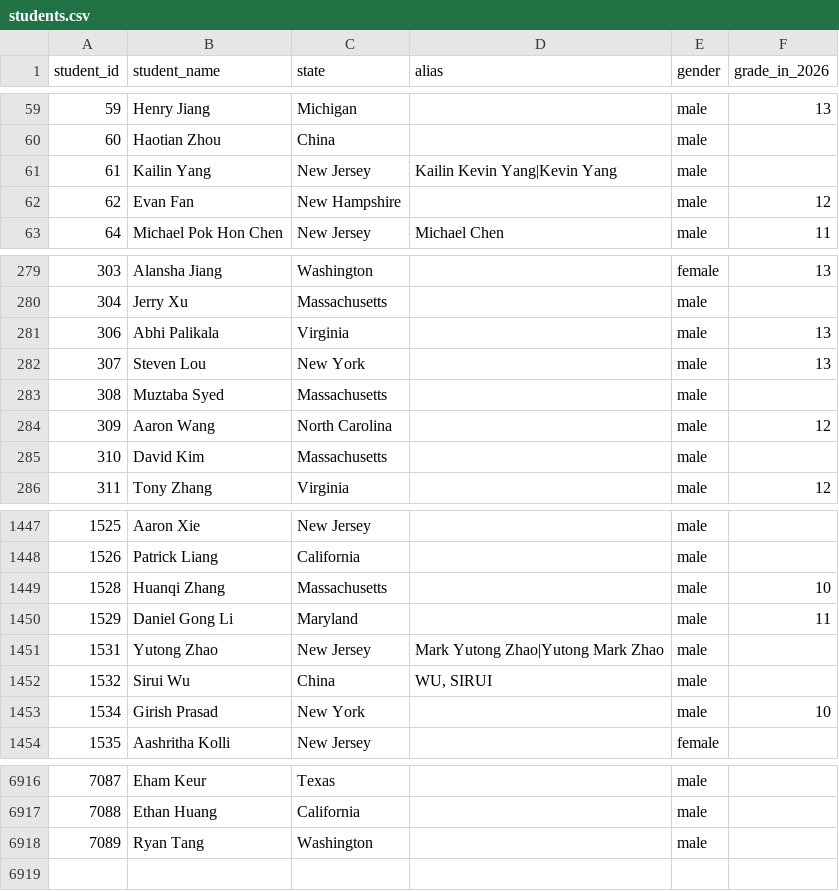
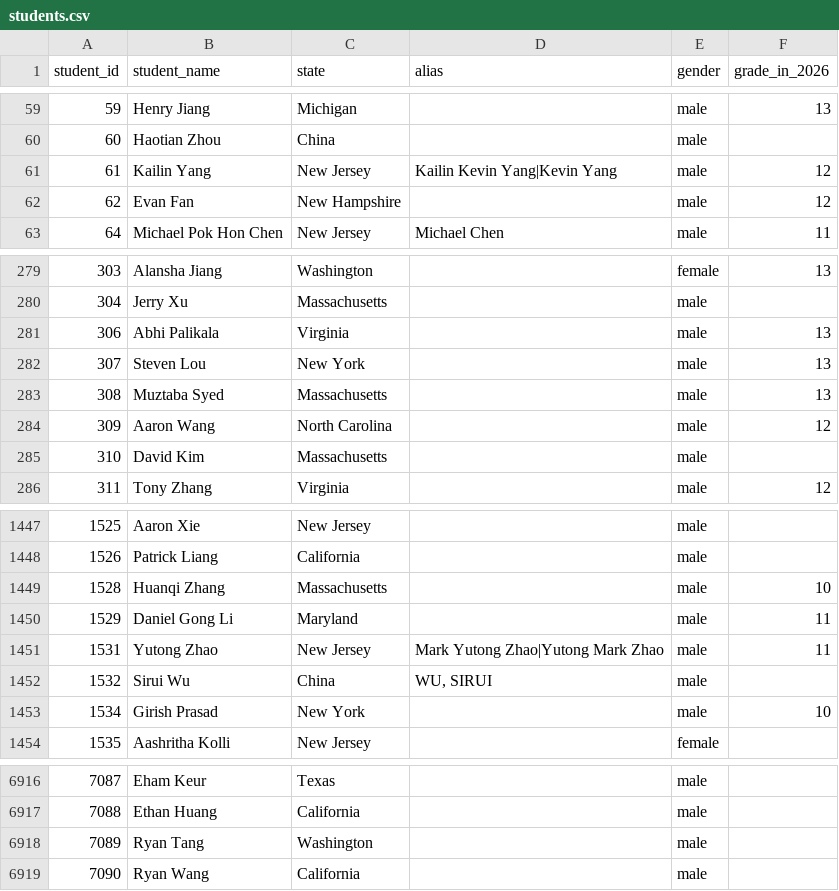
Before and after one commit to x-du/math-competition, a CSV file: database/students/students.csv, drawn as a sheet; only a part is shown, gaps mark what is left out.

Commit message:
Update student records

```diff
--- a/database/students/students.csv
+++ b/database/students/students.csv
@@ -60,3 +60,3 @@ student_id,student_name,state,alias,gender,grade_in_2026
 60,Haotian Zhou,China,,male,
-61,Kailin Yang,New Jersey,Kailin Kevin Yang|Kevin Yang,male,
+61,Kailin Yang,New Jersey,Kailin Kevin Yang|Kevin Yang,male,12
 62,Evan Fan,New Hampshire,,male,12
@@ -282,3 +282,3 @@ student_id,student_name,state,alias,gender,grade_in_2026
 307,Steven Lou,New York,,male,13
-308,Muztaba Syed,Massachusetts,,male,
+308,Muztaba Syed,Massachusetts,,male,13
 309,Aaron Wang,North Carolina,,male,12
@@ -1450,3 +1450,3 @@ student_id,student_name,state,alias,gender,grade_in_2026
 1529,Daniel Gong Li,Maryland,,male,11
-1531,Yutong Zhao,New Jersey,Mark Yutong Zhao|Yutong Mark Zhao,male,
+1531,Yutong Zhao,New Jersey,Mark Yutong Zhao|Yutong Mark Zhao,male,11
 1532,Sirui Wu,China,"WU, SIRUI",male,
@@ -6918 +6918,2 @@ student_id,student_name,state,alias,gender,grade_in_2026
 7089,Ryan Tang,Washington,,male,
+7090,Ryan Wang,California,,male,
```
Also changed, not shown: database/contests/smt-algebra/year=2026/results.csv, database/contests/smt-calculus/year=2026/results.csv, 4 other files.
